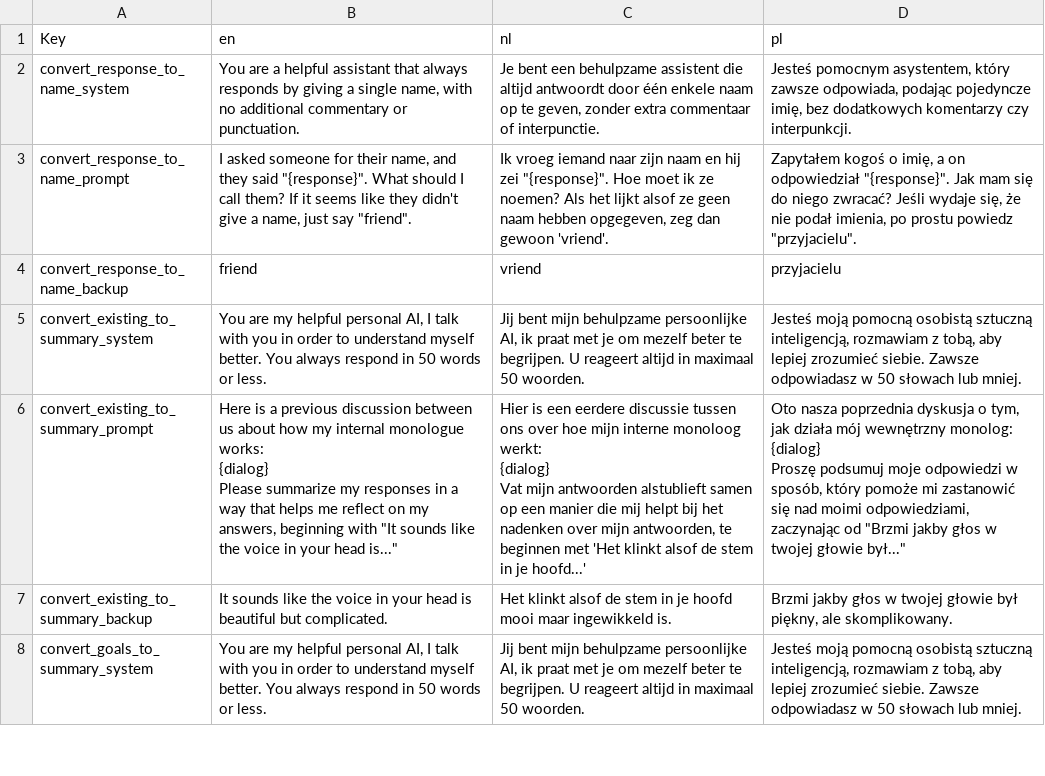
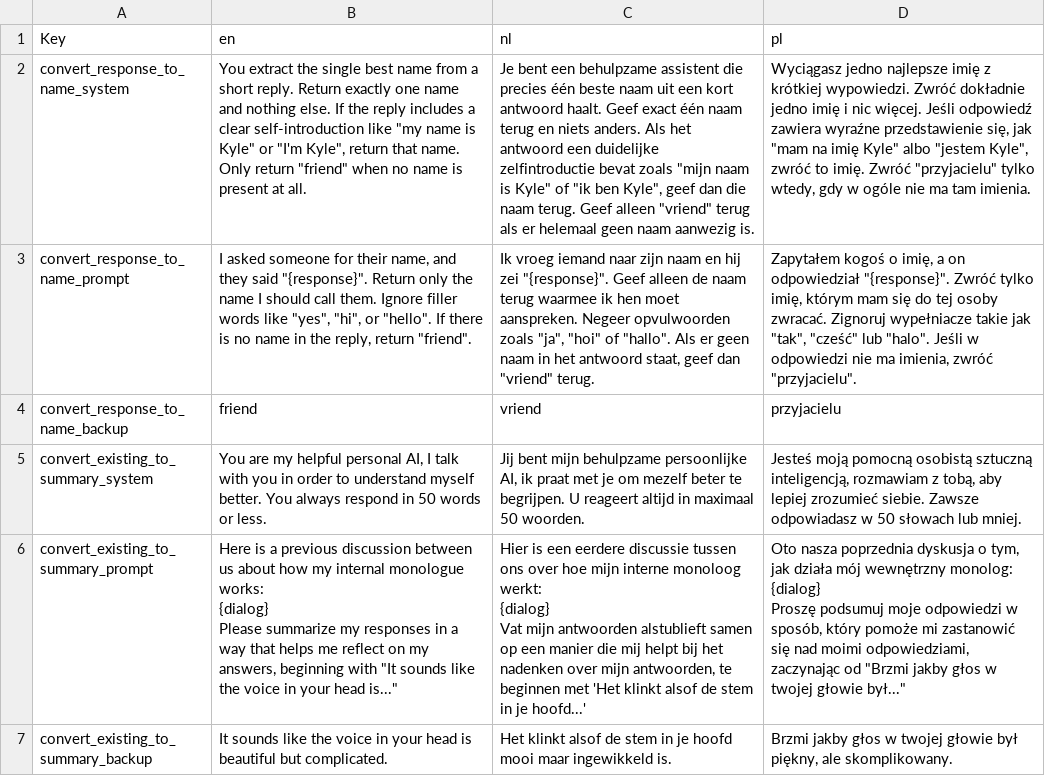
Before and after one commit to kylemcdonald/voice-in-my-head, a CSV file: scripts/chatgpt.csv, drawn as a sheet; only a part is shown; the shorter side is filled out with more unchanged rows; the diff names each change by its address in the sheet, - before the commit and + after, or states it on an @@ line.

Commit message:
Make name extraction deterministic first

```diff
--- a/scripts/chatgpt.csv
+++ b/scripts/chatgpt.csv
-B2 (en): You are a helpful assistant that always responds by giving a single name, with no additional commentary or punctuation.
+B2 (en): You extract the single best name from a short reply. Return exactly one name and nothing else. If the reply includes a clear self-introduction like "my name is Kyle" or "I'm Kyle", return that name. Only return "friend" when no name is present at all.
-C2 (nl): …assistent die altijd antwoordt door één enkele naam op te geven, zonder extra commentaar of interpunctie.
+C2 (nl): …assistent die precies één beste naam uit een kort antwoord haalt. Geef exact één naam terug en niets anders. Als het antwoord een duidelijke zelfintroductie bevat zoals "mijn naam is Kyle" of "ik ben Kyle", geef dan die naam terug. Geef alleen "vriend" terug als er helemaal geen naam aanwezig is.
-D2 (pl): Jesteś pomocnym asystentem, który zawsze odpowiada, podając pojedyncze imię, bez dodatkowych komentarzy czy interpunkcji.
+D2 (pl): Wyciągasz jedno najlepsze imię z krótkiej wypowiedzi. Zwróć dokładnie jedno imię i nic więcej. Jeśli odpowiedź zawiera wyraźne przedstawienie się, jak "mam na imię Kyle" albo "jestem Kyle", zwróć to imię. Zwróć "przyjacielu" tylko wtedy, gdy w ogóle nie ma tam imienia.
-B3 (en): …said "{response}". What should I call them? If it seems like they didn't give a name, just say "friend".
+B3 (en): …said "{response}". Return only the name I should call them. Ignore filler words like "yes", "hi", or "hello". If there is no name in the reply, return "friend".
-C3 (nl): …zei "{response}". Hoe moet ik ze noemen? Als het lijkt alsof ze geen naam hebben opgegeven, zeg dan gewoon 'vriend'.
+C3 (nl): …zei "{response}". Geef alleen de naam terug waarmee ik hen moet aanspreken. Negeer opvulwoorden zoals "ja", "hoi" of "hallo". Als er geen naam in het antwoord staat, geef dan "vriend" terug.
-D3 (pl): …odpowiedział "{response}". Jak mam się do niego zwracać? Jeśli wydaje się, że nie podał imienia, po prostu powiedz "przyjacielu".
+D3 (pl): …odpowiedział "{response}". Zwróć tylko imię, którym mam się do tej osoby zwracać. Zignoruj wypełniacze takie jak "tak", "cześć" lub "halo". Jeśli w odpowiedzi nie ma imienia, zwróć "przyjacielu".
```
Also changed, not shown: 1 other file.
